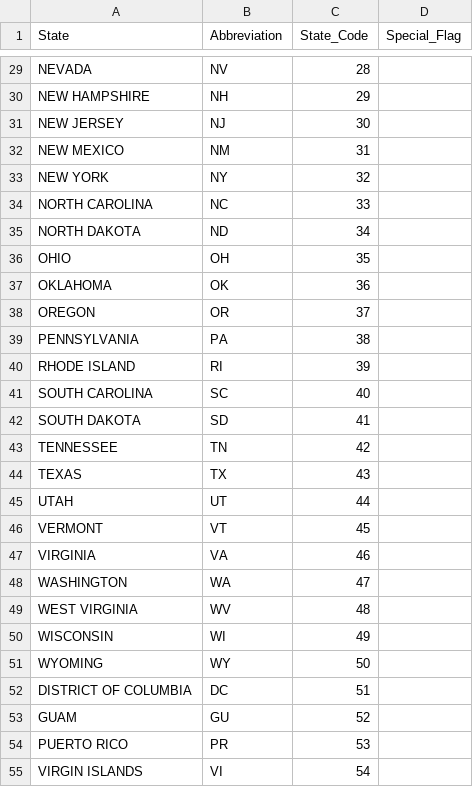
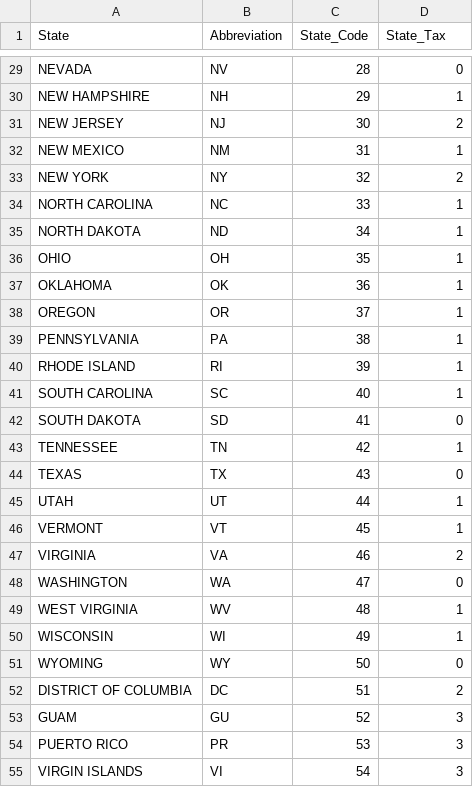
Before and after one commit to akpatel2000/pricingModel, a CSV file: State_Code.csv, drawn as a sheet; only a part is shown, gaps mark what is left out; the diff covers the shown part only; the diff names each change by its address in the sheet, - before the commit and + after, or states it on an @@ line.

Commit message:
added field in State Code file

```diff
--- a/State_Code.csv
+++ b/State_Code.csv
-D1: Special_Flag
+D1: State_Tax
-D29 (State_Tax): (empty)
+D29 (State_Tax): 0
-D30 (State_Tax): (empty)
+D30 (State_Tax): 1
-D31 (State_Tax): (empty)
+D31 (State_Tax): 2
-D32 (State_Tax): (empty)
+D32 (State_Tax): 1
-D33 (State_Tax): (empty)
+D33 (State_Tax): 2
-D34:D41 (State_Tax): (empty)
+D34:D41 (State_Tax): 1
-D42 (State_Tax): (empty)
+D42 (State_Tax): 0
-D43 (State_Tax): (empty)
+D43 (State_Tax): 1
-D44 (State_Tax): (empty)
+D44 (State_Tax): 0
-D45:D46 (State_Tax): (empty)
+D45:D46 (State_Tax): 1
-D47 (State_Tax): (empty)
+D47 (State_Tax): 2
-D48 (State_Tax): (empty)
+D48 (State_Tax): 0
-D49:D50 (State_Tax): (empty)
+D49:D50 (State_Tax): 1
-D51 (State_Tax): (empty)
+D51 (State_Tax): 0
-D52 (State_Tax): (empty)
+D52 (State_Tax): 2
-D53:D55 (State_Tax): (empty)
+D53:D55 (State_Tax): 3
```
Also changed, not shown: 27 edited cells elsewhere in this file, 1 other file.
